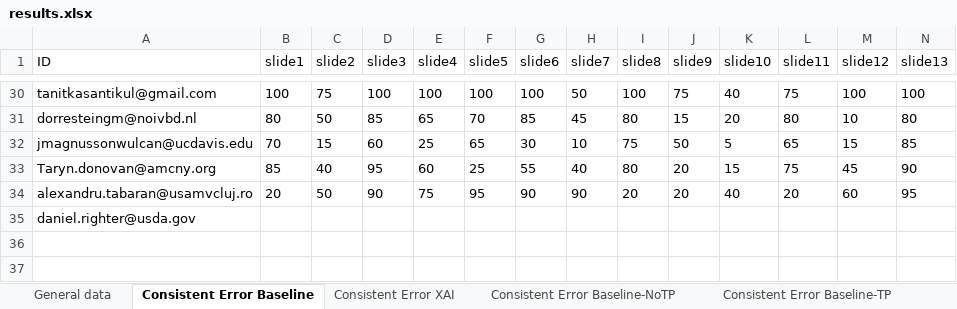
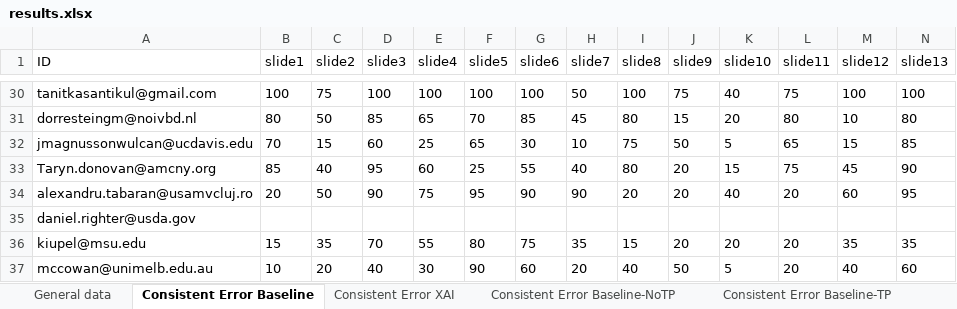
Before and after one commit to emelyrosbach/masterthesis, an Excel workbook: results.xlsx, sheet Consistent Error Baseline, drawn as a sheet; only a part is shown, gaps mark what is left out; values as stored, in another font and other column widths than the file's, no borders; rows hold the shown columns only; the diff names each change by its address in the sheet, - before the commit and + after, or states it on an @@ line.

```diff
--- a/results.xlsx (sheet Consistent Error Baseline)
+++ b/results.xlsx (sheet Consistent Error Baseline)
+row 36: kiupel@msu.edu | 15 | 35 | 70 | 55 | 80 | 75 | 35 | 15 | 20 | 20 | 20 | 35 | 35
+row 37: mccowan@unimelb.edu.au | 10 | 20 | 40 | 30 | 90 | 60 | 20 | 40 | 50 | 5 | 20 | 40 | 60
```
Also changed, not shown: sheet General data, sheet Consistent Error XAI, sheet Consistent Error XAI-TP, sheet Consistent Error XAI-NoTP, sheet Consistent Error Baseline-NoTP, sheet Consistent Error Baseline-TP, 2 more sheets.
